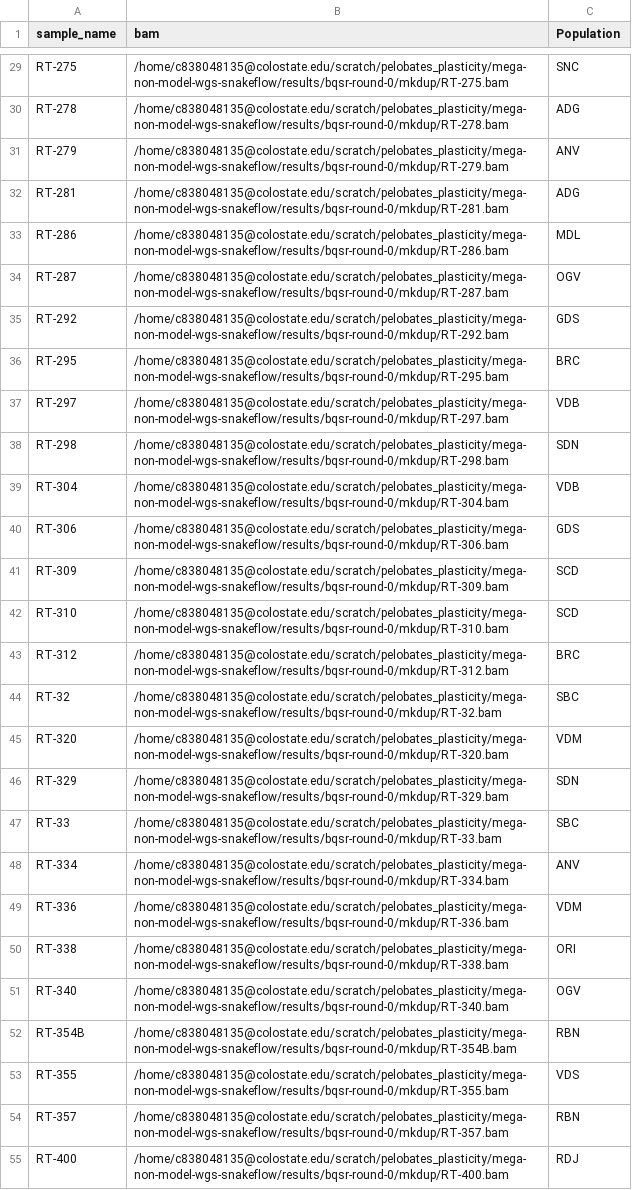
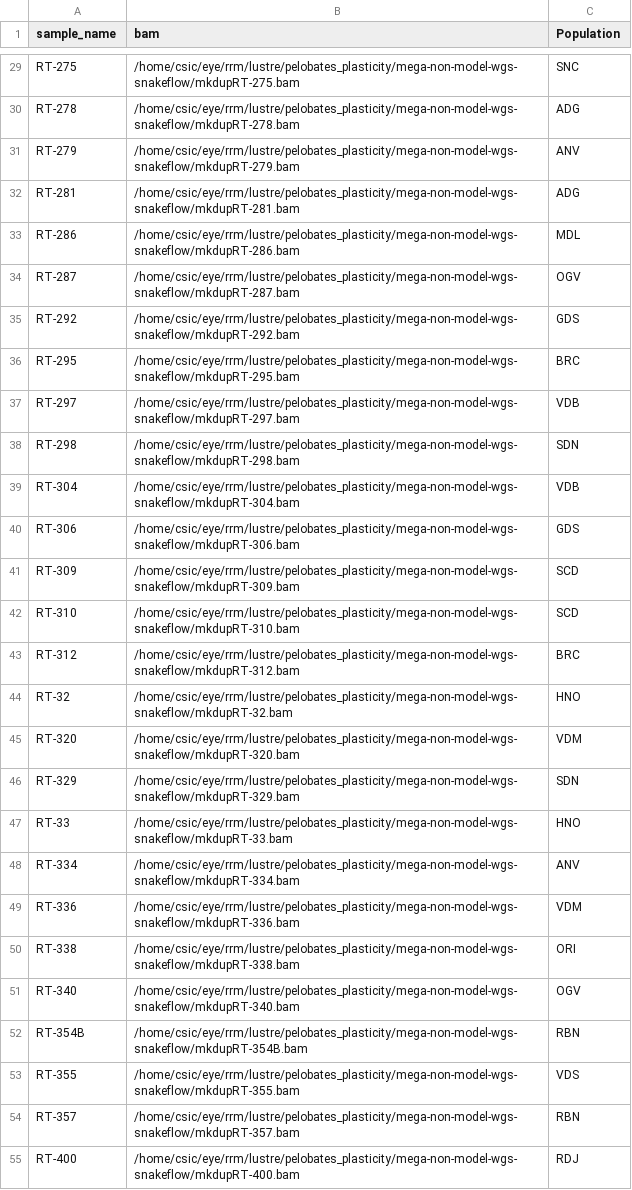
Before and after one commit to RdeRico/loco-pipe-pcul, a TSV file: docs/PCUL_sample_table.tsv, drawn as a sheet; only a part is shown, gaps mark what is left out; the diff covers the shown part only; the diff names each change by its address in the sheet, - before the commit and + after, or states it on an @@ line.

```diff
--- a/docs/PCUL_sample_table.tsv
+++ b/docs/PCUL_sample_table.tsv
-B29 (bam): /home/c838048135@colostate.edu/scratch/pelobates_plasticity/mega-non-model-wgs-snakeflow/results/bqsr-round-0/mkdup/RT-275.bam
+B29 (bam): /home/csic/eye/rrm/lustre/pelobates_plasticity/mega-non-model-wgs-snakeflow/mkdupRT-275.bam
-B30 (bam): /home/c838048135@colostate.edu/scratch/pelobates_plasticity/mega-non-model-wgs-snakeflow/results/bqsr-round-0/mkdup/RT-278.bam
+B30 (bam): /home/csic/eye/rrm/lustre/pelobates_plasticity/mega-non-model-wgs-snakeflow/mkdupRT-278.bam
-B31 (bam): /home/c838048135@colostate.edu/scratch/pelobates_plasticity/mega-non-model-wgs-snakeflow/results/bqsr-round-0/mkdup/RT-279.bam
+B31 (bam): /home/csic/eye/rrm/lustre/pelobates_plasticity/mega-non-model-wgs-snakeflow/mkdupRT-279.bam
-B32 (bam): /home/c838048135@colostate.edu/scratch/pelobates_plasticity/mega-non-model-wgs-snakeflow/results/bqsr-round-0/mkdup/RT-281.bam
+B32 (bam): /home/csic/eye/rrm/lustre/pelobates_plasticity/mega-non-model-wgs-snakeflow/mkdupRT-281.bam
-B33 (bam): /home/c838048135@colostate.edu/scratch/pelobates_plasticity/mega-non-model-wgs-snakeflow/results/bqsr-round-0/mkdup/RT-286.bam
+B33 (bam): /home/csic/eye/rrm/lustre/pelobates_plasticity/mega-non-model-wgs-snakeflow/mkdupRT-286.bam
-B34 (bam): /home/c838048135@colostate.edu/scratch/pelobates_plasticity/mega-non-model-wgs-snakeflow/results/bqsr-round-0/mkdup/RT-287.bam
+B34 (bam): /home/csic/eye/rrm/lustre/pelobates_plasticity/mega-non-model-wgs-snakeflow/mkdupRT-287.bam
-B35 (bam): /home/c838048135@colostate.edu/scratch/pelobates_plasticity/mega-non-model-wgs-snakeflow/results/bqsr-round-0/mkdup/RT-292.bam
+B35 (bam): /home/csic/eye/rrm/lustre/pelobates_plasticity/mega-non-model-wgs-snakeflow/mkdupRT-292.bam
-B36 (bam): /home/c838048135@colostate.edu/scratch/pelobates_plasticity/mega-non-model-wgs-snakeflow/results/bqsr-round-0/mkdup/RT-295.bam
+B36 (bam): /home/csic/eye/rrm/lustre/pelobates_plasticity/mega-non-model-wgs-snakeflow/mkdupRT-295.bam
-B37 (bam): /home/c838048135@colostate.edu/scratch/pelobates_plasticity/mega-non-model-wgs-snakeflow/results/bqsr-round-0/mkdup/RT-297.bam
+B37 (bam): /home/csic/eye/rrm/lustre/pelobates_plasticity/mega-non-model-wgs-snakeflow/mkdupRT-297.bam
-B38 (bam): /home/c838048135@colostate.edu/scratch/pelobates_plasticity/mega-non-model-wgs-snakeflow/results/bqsr-round-0/mkdup/RT-298.bam
+B38 (bam): /home/csic/eye/rrm/lustre/pelobates_plasticity/mega-non-model-wgs-snakeflow/mkdupRT-298.bam
-B39 (bam): /home/c838048135@colostate.edu/scratch/pelobates_plasticity/mega-non-model-wgs-snakeflow/results/bqsr-round-0/mkdup/RT-304.bam
+B39 (bam): /home/csic/eye/rrm/lustre/pelobates_plasticity/mega-non-model-wgs-snakeflow/mkdupRT-304.bam
-B40 (bam): /home/c838048135@colostate.edu/scratch/pelobates_plasticity/mega-non-model-wgs-snakeflow/results/bqsr-round-0/mkdup/RT-306.bam
+B40 (bam): /home/csic/eye/rrm/lustre/pelobates_plasticity/mega-non-model-wgs-snakeflow/mkdupRT-306.bam
-B41 (bam): /home/c838048135@colostate.edu/scratch/pelobates_plasticity/mega-non-model-wgs-snakeflow/results/bqsr-round-0/mkdup/RT-309.bam
+B41 (bam): /home/csic/eye/rrm/lustre/pelobates_plasticity/mega-non-model-wgs-snakeflow/mkdupRT-309.bam
-B42 (bam): /home/c838048135@colostate.edu/scratch/pelobates_plasticity/mega-non-model-wgs-snakeflow/results/bqsr-round-0/mkdup/RT-310.bam
+B42 (bam): /home/csic/eye/rrm/lustre/pelobates_plasticity/mega-non-model-wgs-snakeflow/mkdupRT-310.bam
-B43 (bam): /home/c838048135@colostate.edu/scratch/pelobates_plasticity/mega-non-model-wgs-snakeflow/results/bqsr-round-0/mkdup/RT-312.bam
+B43 (bam): /home/csic/eye/rrm/lustre/pelobates_plasticity/mega-non-model-wgs-snakeflow/mkdupRT-312.bam
-B44 (bam): /home/c838048135@colostate.edu/scratch/pelobates_plasticity/mega-non-model-wgs-snakeflow/results/bqsr-round-0/mkdup/RT-32.bam
+B44 (bam): /home/csic/eye/rrm/lustre/pelobates_plasticity/mega-non-model-wgs-snakeflow/mkdupRT-32.bam
-C44 (Population): SBC
+C44 (Population): HNO
-B45 (bam): /home/c838048135@colostate.edu/scratch/pelobates_plasticity/mega-non-model-wgs-snakeflow/results/bqsr-round-0/mkdup/RT-320.bam
+B45 (bam): /home/csic/eye/rrm/lustre/pelobates_plasticity/mega-non-model-wgs-snakeflow/mkdupRT-320.bam
-B46 (bam): /home/c838048135@colostate.edu/scratch/pelobates_plasticity/mega-non-model-wgs-snakeflow/results/bqsr-round-0/mkdup/RT-329.bam
+B46 (bam): /home/csic/eye/rrm/lustre/pelobates_plasticity/mega-non-model-wgs-snakeflow/mkdupRT-329.bam
-B47 (bam): /home/c838048135@colostate.edu/scratch/pelobates_plasticity/mega-non-model-wgs-snakeflow/results/bqsr-round-0/mkdup/RT-33.bam
+B47 (bam): /home/csic/eye/rrm/lustre/pelobates_plasticity/mega-non-model-wgs-snakeflow/mkdupRT-33.bam
-C47 (Population): SBC
+C47 (Population): HNO
-B48 (bam): /home/c838048135@colostate.edu/scratch/pelobates_plasticity/mega-non-model-wgs-snakeflow/results/bqsr-round-0/mkdup/RT-334.bam
+B48 (bam): /home/csic/eye/rrm/lustre/pelobates_plasticity/mega-non-model-wgs-snakeflow/mkdupRT-334.bam
-B49 (bam): /home/c838048135@colostate.edu/scratch/pelobates_plasticity/mega-non-model-wgs-snakeflow/results/bqsr-round-0/mkdup/RT-336.bam
+B49 (bam): /home/csic/eye/rrm/lustre/pelobates_plasticity/mega-non-model-wgs-snakeflow/mkdupRT-336.bam
-B50 (bam): /home/c838048135@colostate.edu/scratch/pelobates_plasticity/mega-non-model-wgs-snakeflow/results/bqsr-round-0/mkdup/RT-338.bam
+B50 (bam): /home/csic/eye/rrm/lustre/pelobates_plasticity/mega-non-model-wgs-snakeflow/mkdupRT-338.bam
-B51 (bam): /home/c838048135@colostate.edu/scratch/pelobates_plasticity/mega-non-model-wgs-snakeflow/results/bqsr-round-0/mkdup/RT-340.bam
+B51 (bam): /home/csic/eye/rrm/lustre/pelobates_plasticity/mega-non-model-wgs-snakeflow/mkdupRT-340.bam
-B52 (bam): /home/c838048135@colostate.edu/scratch/pelobates_plasticity/mega-non-model-wgs-snakeflow/results/bqsr-round-0/mkdup/RT-354B.bam
+B52 (bam): /home/csic/eye/rrm/lustre/pelobates_plasticity/mega-non-model-wgs-snakeflow/mkdupRT-354B.bam
-B53 (bam): /home/c838048135@colostate.edu/scratch/pelobates_plasticity/mega-non-model-wgs-snakeflow/results/bqsr-round-0/mkdup/RT-355.bam
+B53 (bam): /home/csic/eye/rrm/lustre/pelobates_plasticity/mega-non-model-wgs-snakeflow/mkdupRT-355.bam
-B54 (bam): /home/c838048135@colostate.edu/scratch/pelobates_plasticity/mega-non-model-wgs-snakeflow/results/bqsr-round-0/mkdup/RT-357.bam
+B54 (bam): /home/csic/eye/rrm/lustre/pelobates_plasticity/mega-non-model-wgs-snakeflow/mkdupRT-357.bam
-B55 (bam): /home/c838048135@colostate.edu/scratch/pelobates_plasticity/mega-non-model-wgs-snakeflow/results/bqsr-round-0/mkdup/RT-400.bam
+B55 (bam): /home/csic/eye/rrm/lustre/pelobates_plasticity/mega-non-model-wgs-snakeflow/mkdupRT-400.bam
```
Also changed, not shown: 99 edited cells elsewhere in this file, 2 other files.
